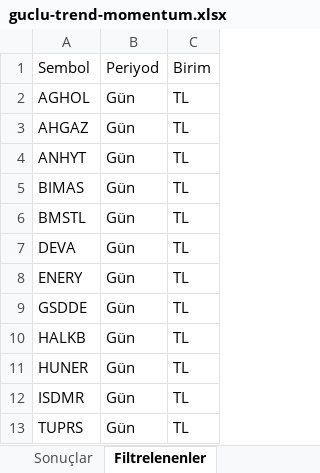
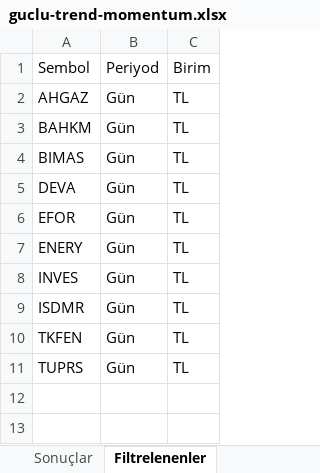
Before and after one commit to Ermana39/hoca-ile-borsa, an Excel workbook: app/borsa/gosterge-taramalari/data/guclu-trend-momentum.xlsx, sheet Filtrelenenler, drawn as a sheet; values as stored, in another font and other column widths than the file's, no borders; removed rows and columns are numbered as before the commit, all else as after; the diff names each change by its address in the sheet, - before the commit and + after, or states it on an @@ line.

```diff
--- a/app/borsa/gosterge-taramalari/data/guclu-trend-momentum.xlsx (sheet Filtrelenenler)
+++ b/app/borsa/gosterge-taramalari/data/guclu-trend-momentum.xlsx (sheet Filtrelenenler)
-row 2: AGHOL | Gün | TL
-A3: ANHYT
+A3: BAHKM
-row 6: BMSTL | Gün | TL
+row 6: EFOR | Gün | TL
-A8: GSDDE
+A8: INVES
-row 10: HALKB | Gün | TL
-row 11: HUNER | Gün | TL
+row 10: TKFEN | Gün | TL
```
Also changed, not shown: sheet Sonuçlar, app/borsa/dip-zirve-analizi/data/dip-zirve.xlsx, app/borsa/geri-alim-programlari/data/geri-alim.xlsx, 38 other files.
